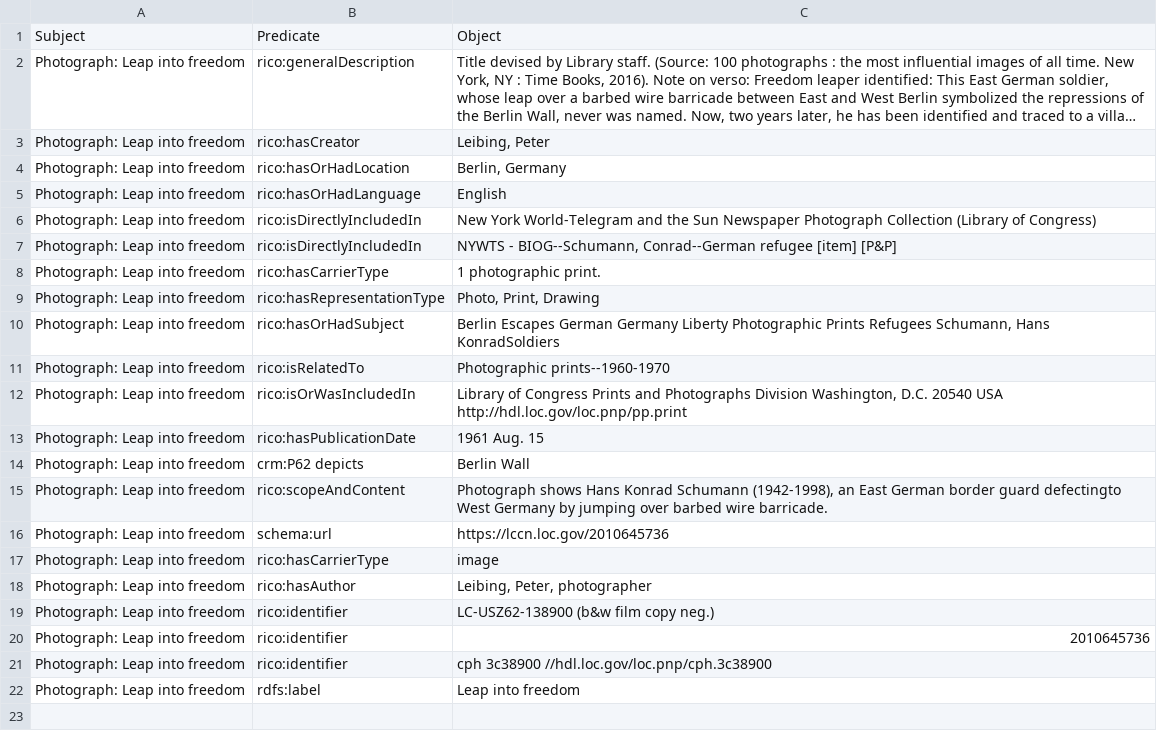
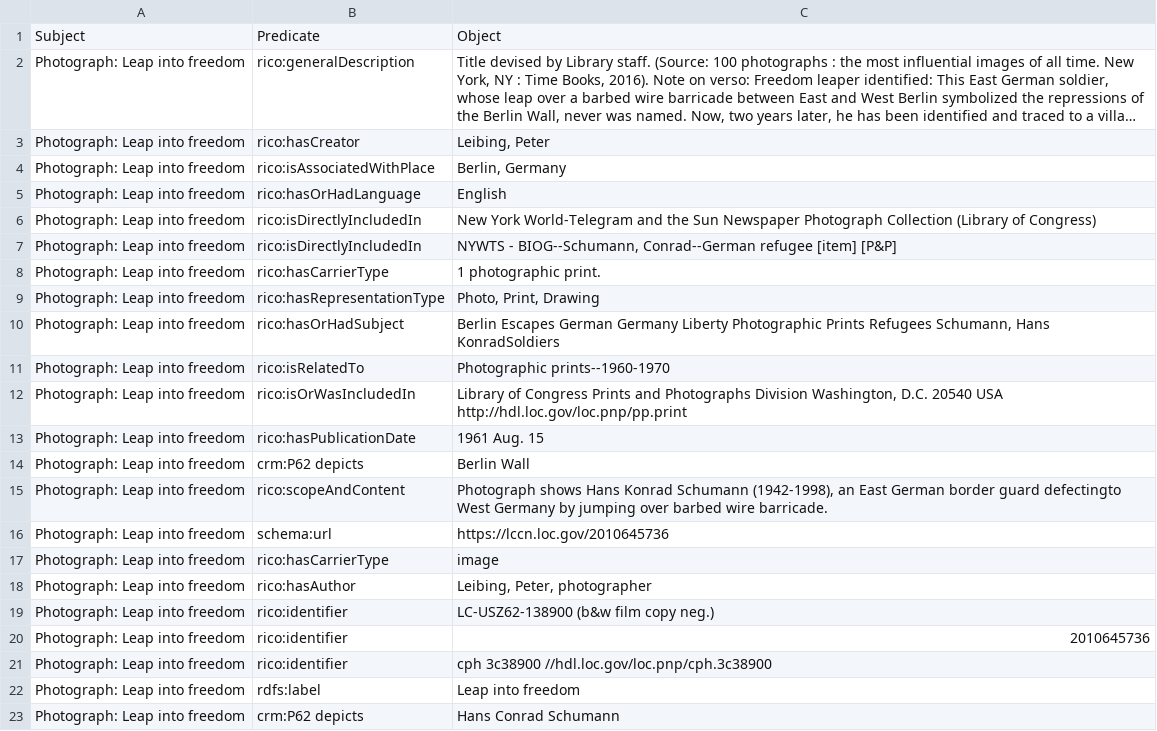
Before and after one commit to ISCH-Course/Berlin_Wall_Project, a CSV file: Photograph Leap into freedom.csv, drawn as a sheet; long unchanged cells end in …; the diff names each change by its address in the sheet, - before the commit and + after, or states it on an @@ line.

Commit message:
Update Photograph Leap into freedom.csv

```diff
--- a/Photograph Leap into freedom.csv
+++ b/Photograph Leap into freedom.csv
-B4: rico:hasOrHadLocation
+B4: rico:isAssociatedWithPlace
+row 23: Photograph: Leap into freedom | crm:P62 depicts | Hans Conrad Schumann
```
